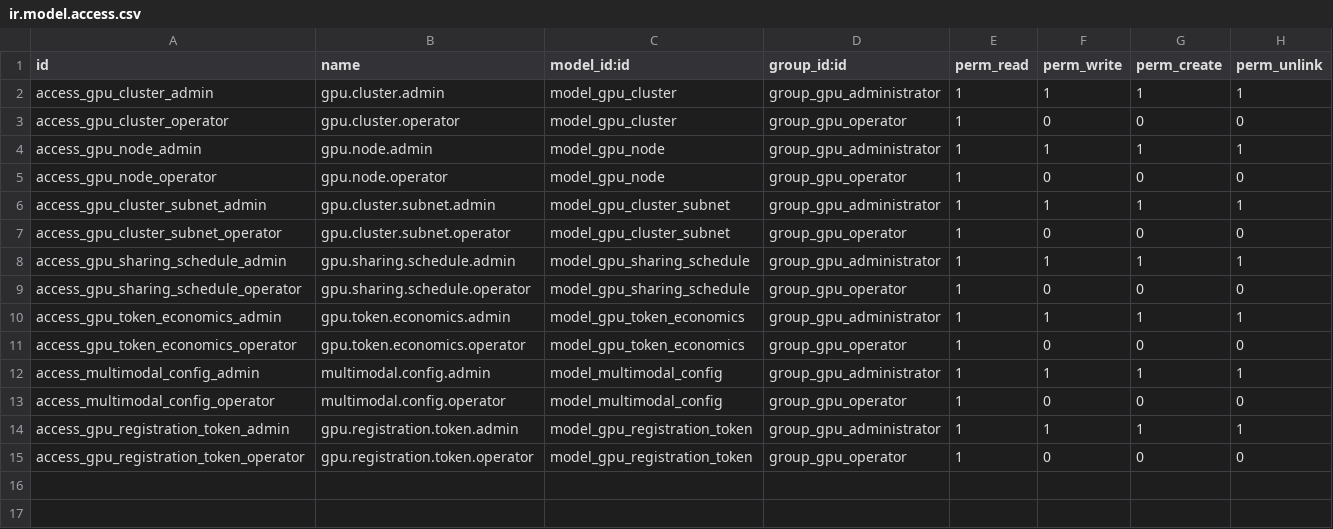
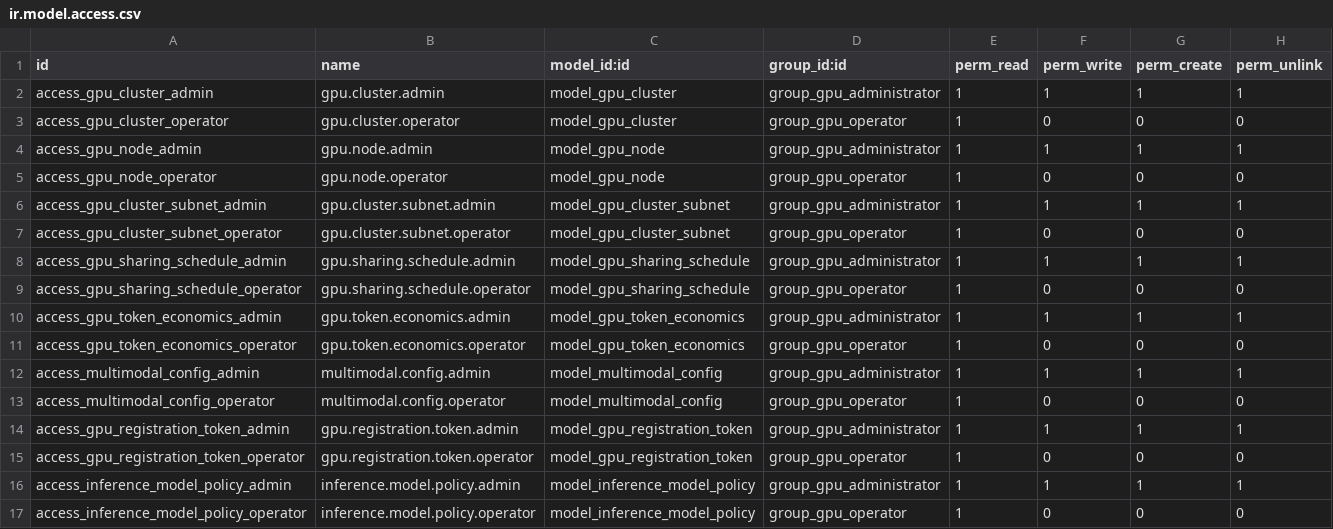
Before and after one commit to nettrades/nettrades-platform, a CSV file: odoo-modules/nettrades_gpu_admin/security/ir.model.access.csv, drawn as a sheet; the diff names each change by its address in the sheet, - before the commit and + after, or states it on an @@ line.

Commit message:
nettrades_gpu_admin odoo module changes

```diff
--- a/odoo-modules/nettrades_gpu_admin/security/ir.model.access.csv
+++ b/odoo-modules/nettrades_gpu_admin/security/ir.model.access.csv
+row 16: access_inference_model_policy_admin | inference.model.policy.admin | model_inference_model_policy | group_gpu_administrator | 1 | 1 | 1 | 1
+row 17: access_inference_model_policy_operator | inference.model.policy.operator | model_inference_model_policy | group_gpu_operator | 1 | 0 | 0 | 0
```
Also changed, not shown: 5 other files.
